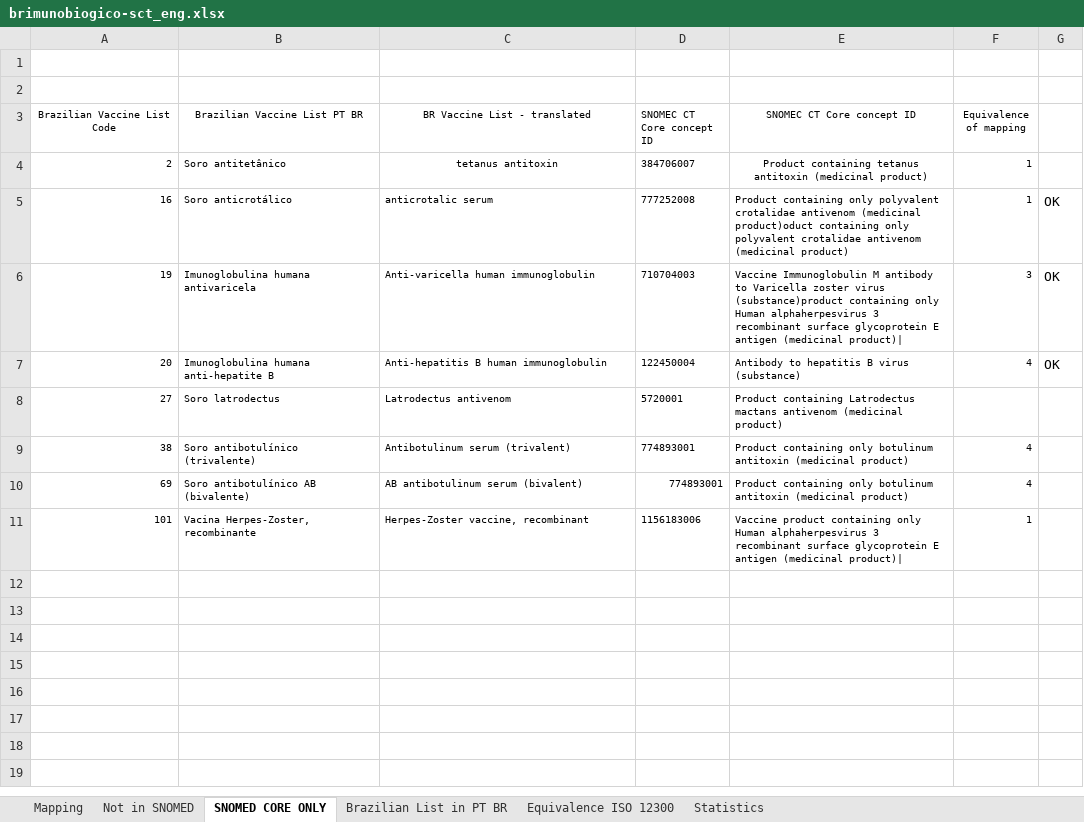
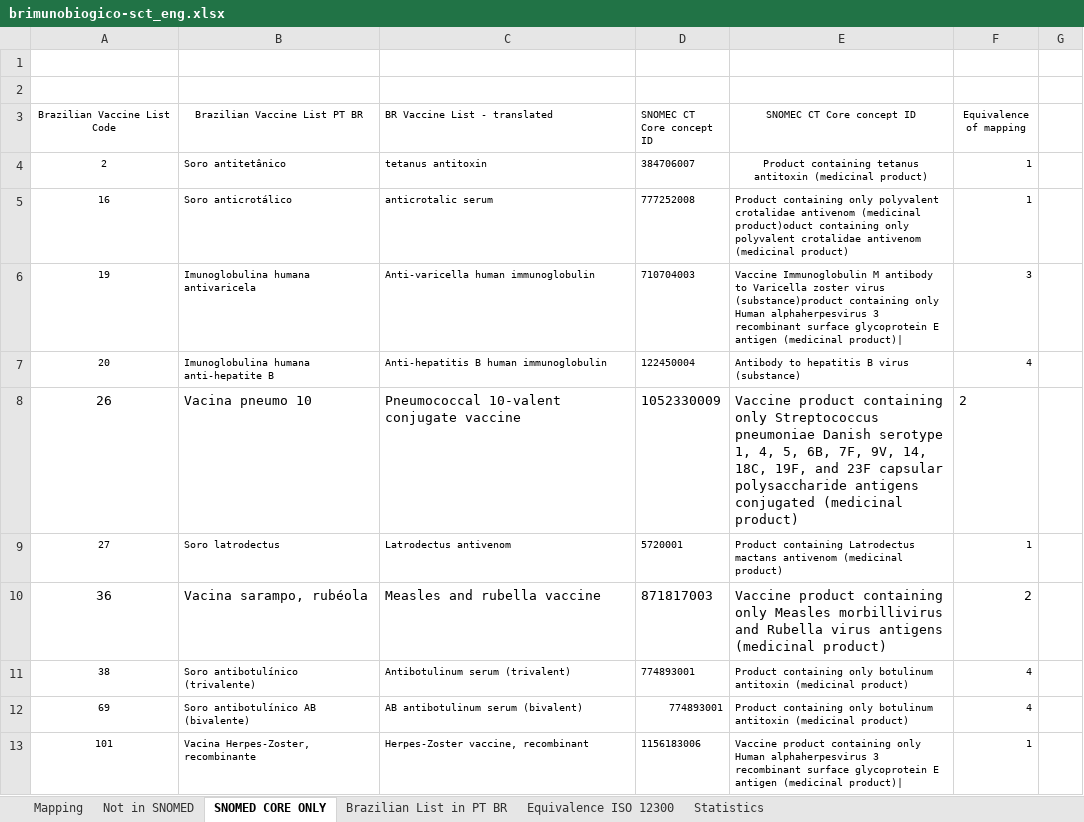
Before and after one commit to moaassis/https-git-codecommit.sa-east-1.amazonaws.com-v1-repos-ips-brasil-documentos, an Excel workbook: Entregaveis/1.RepositorioSemantico/Imunizacao/ConceptMap/brimunobiogico-sct_eng.xlsx, sheet SNOMED CORE ONLY, drawn as a sheet; values as stored, in another font and other column widths than the file's, no borders; addresses are those after the commit; the diff names each change by its address in the sheet, - before the commit and + after, or states it on an @@ line.

```diff
--- a/Entregaveis/1.RepositorioSemantico/Imunizacao/ConceptMap/brimunobiogico-sct_eng.xlsx (sheet SNOMED CORE ONLY)
+++ b/Entregaveis/1.RepositorioSemantico/Imunizacao/ConceptMap/brimunobiogico-sct_eng.xlsx (sheet SNOMED CORE ONLY)
-C3:C4 alignment: center
+C3:C4 alignment: left
-A4:A7 alignment: right
+A4:A7 alignment: center
-G5:G7: OK
+G5:G7: (empty)
+row 8: 26 | Vacina pneumo 10 | Pneumococcal 10-valent conjugate vaccine | 1052330009 | Vaccine product containing only Streptococcus pneumoniae Danish serotype 1, 4, 5, 6B, 7F, 9V, 14, 18C, 19F, and 23F capsular polysaccharide antigens conjugated (medicinal product) | 2
-A9 alignment: right
+A9 alignment: center
-F9 (Equivalence of mapping): (empty)
+F9 (Equivalence of mapping): 1
+row 10: 36 | Vacina sarampo, rubéola | Measles and rubella vaccine | 871817003 | Vaccine product containing only Measles morbillivirus and Rubella virus antigens (medicinal product) | 2
-A11:A13 alignment: right
+A11:A13 alignment: center
```
Also changed, not shown: sheet Mapping, sheet Brazilian List in PT BR, hidden cells, 7 other files.
